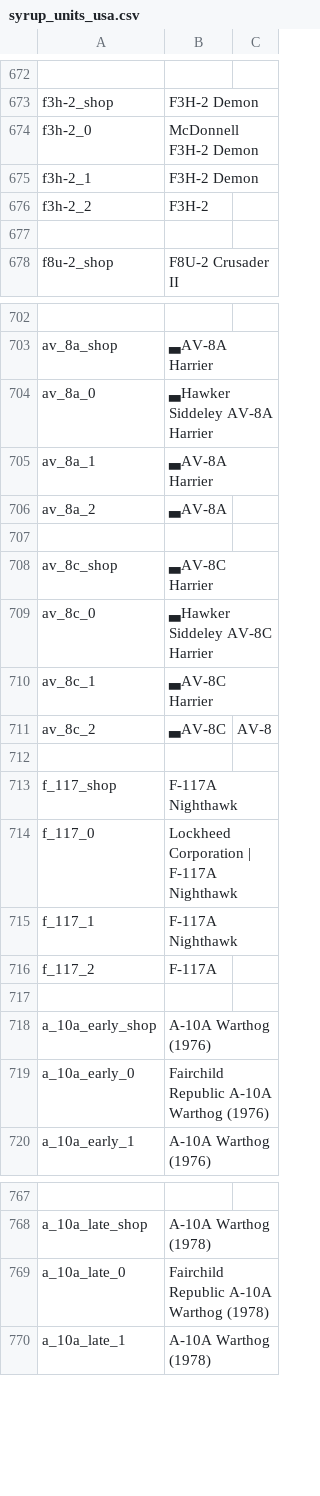
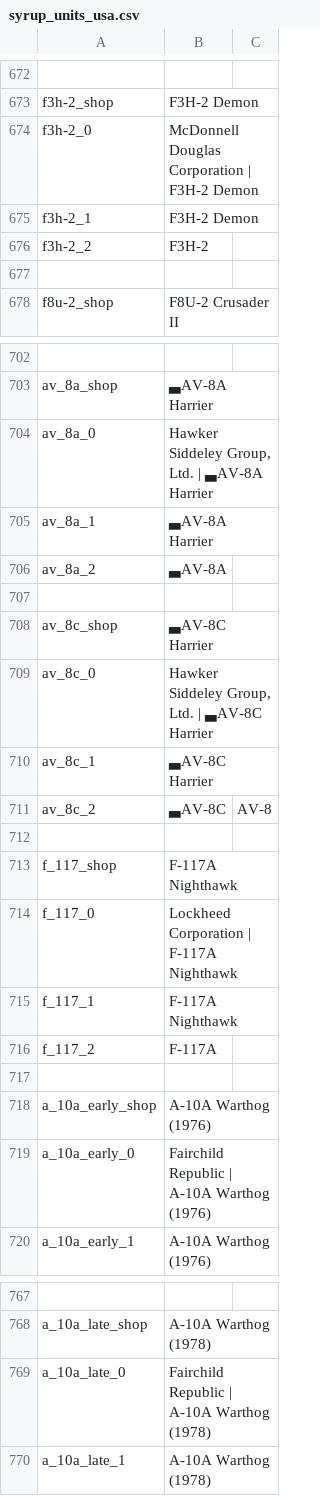
Before and after one commit to LordSyrupy/LordSyrupysLocalization, a CSV file: Mod Files/syrup_units_usa.csv, drawn as a sheet; only a part is shown, gaps mark what is left out; the diff names each change by its address in the sheet, - before the commit and + after, or states it on an @@ line.

Commit message:
changed the statcard names of the AV-8A/C, A-10A (1976/78), and F3H-2 so they aligned with the proper formatting

```diff
--- a/Mod Files/syrup_units_usa.csv
+++ b/Mod Files/syrup_units_usa.csv
-B674: McDonnell F3H-2 Demon
+B674: McDonnell Douglas Corporation | F3H-2 Demon
-B704: ▃Hawker Siddeley AV-8A Harrier
+B704: Hawker Siddeley Group, Ltd. | ▃AV-8A Harrier
-B709: ▃Hawker Siddeley AV-8C Harrier
+B709: Hawker Siddeley Group, Ltd. | ▃AV-8C Harrier
-B719: Fairchild Republic A-10A Warthog (1976)
+B719: Fairchild Republic | A-10A Warthog (1976)
-B769: Fairchild Republic A-10A Warthog (1978)
+B769: Fairchild Republic | A-10A Warthog (1978)
```
